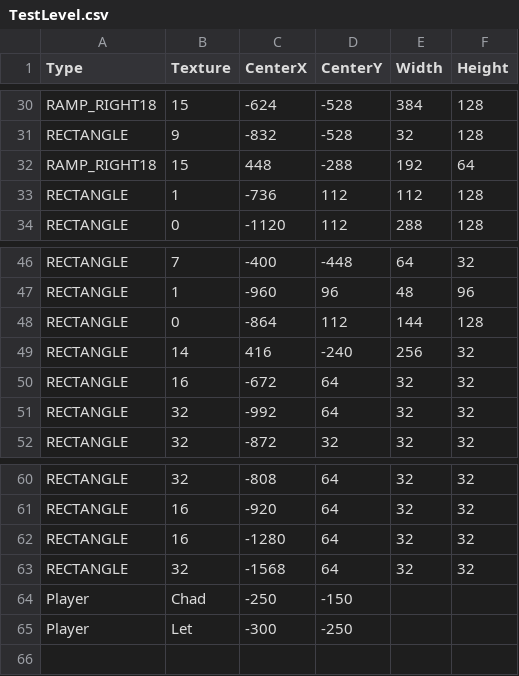
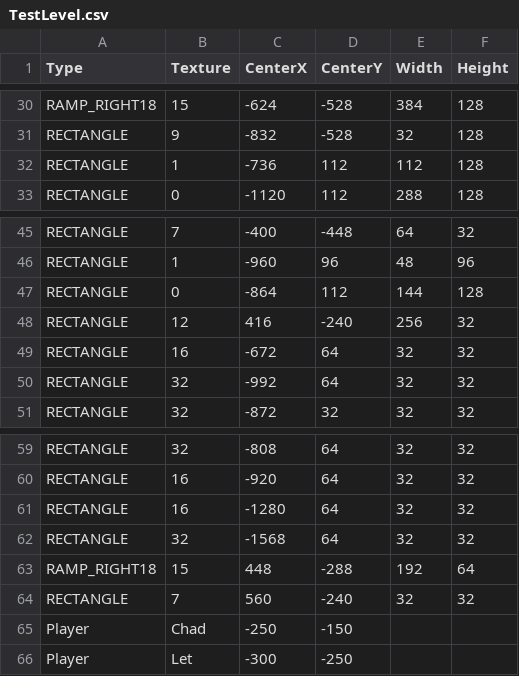
Before and after one commit to BurningMagyk/Droserogis, a CSV file: Resources/Levels/TestLevel.csv, drawn as a sheet; only a part is shown, gaps mark what is left out.

Commit message:
Adjusting block textures

```diff
--- a/Resources/Levels/TestLevel.csv
+++ b/Resources/Levels/TestLevel.csv
@@ -31,3 +31,2 @@ RAMP_RIGHT18,15,-624,-528,384,128
 RECTANGLE,9,-832,-528,32,128
-RAMP_RIGHT18,15,448,-288,192,64
 RECTANGLE,1,-736,112,112,128
@@ -48,3 +47,3 @@ RECTANGLE,1,-960,96,48,96
 RECTANGLE,0,-864,112,144,128
-RECTANGLE,14,416,-240,256,32
+RECTANGLE,12,416,-240,256,32
 RECTANGLE,16,-672,64,32,32
@@ -63,2 +62,4 @@ RECTANGLE,16,-1280,64,32,32
 RECTANGLE,32,-1568,64,32,32
+RAMP_RIGHT18,15,448,-288,192,64
+RECTANGLE,7,560,-240,32,32
 Player,Chad,-250,-150
```
